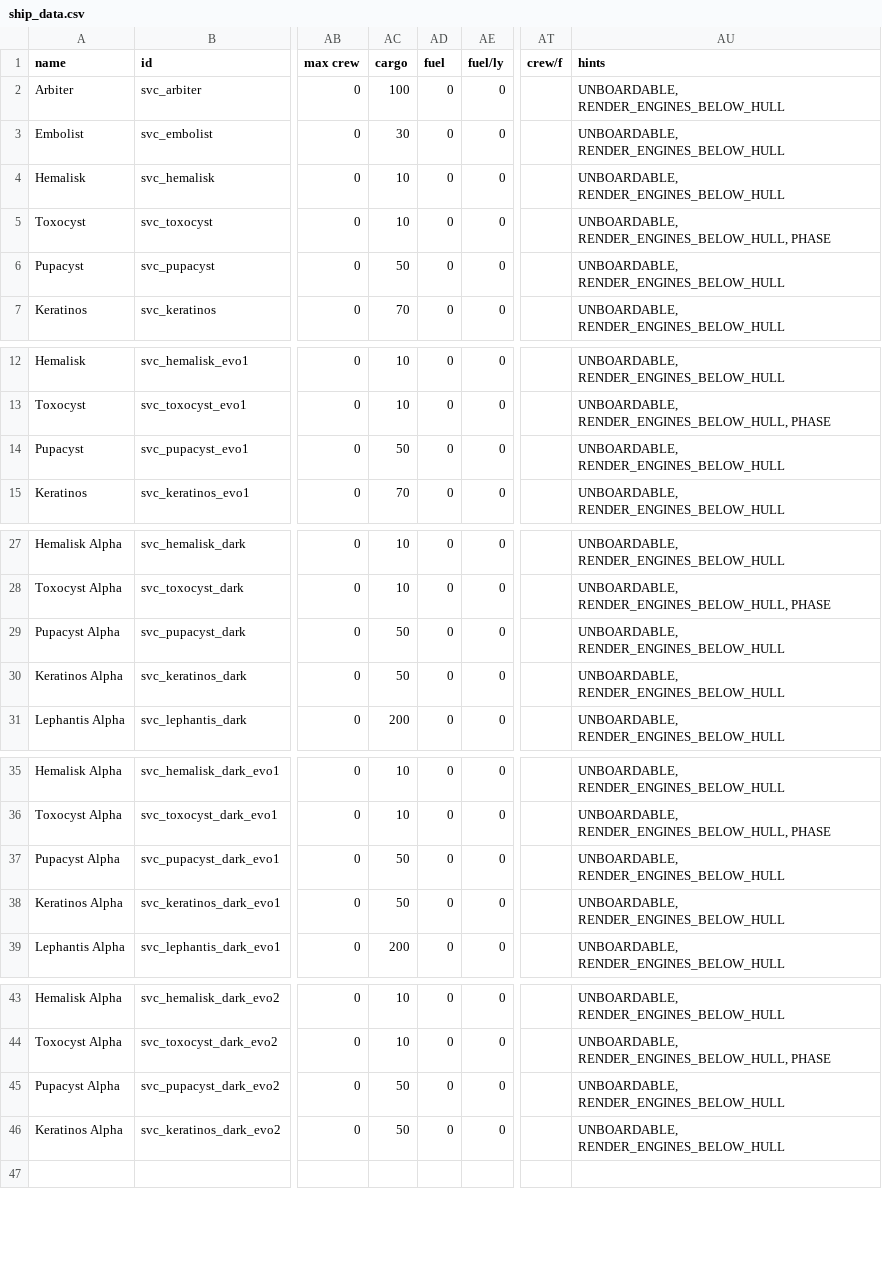
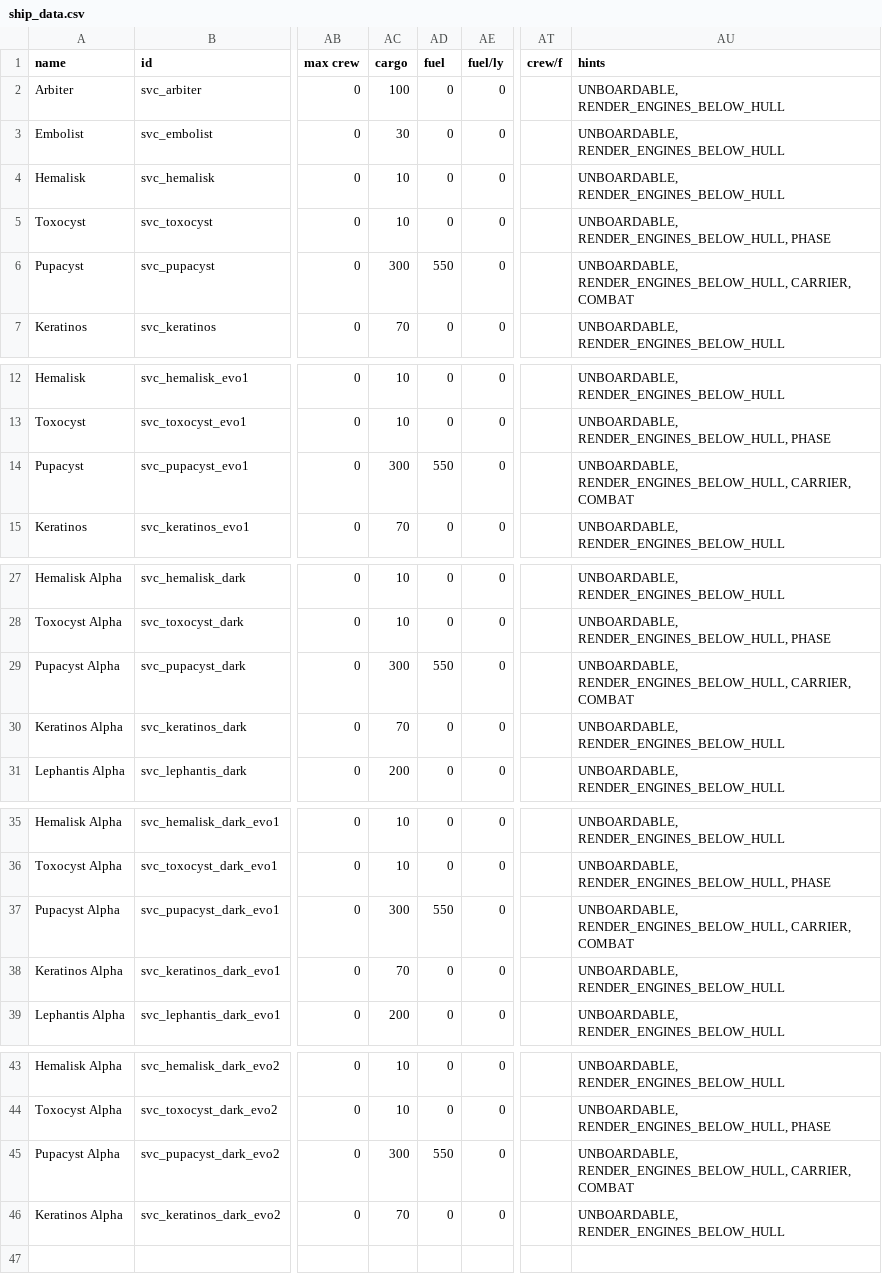
Before and after one commit to DesperatePeter/starsector-symbiotic-void-creatures, a CSV file: data/hulls/ship_data.csv, drawn as a sheet; only a part is shown, gaps mark what is left out; the diff covers the shown part only; the diff names each change by its address in the sheet, - before the commit and + after, or states it on an @@ line.

```diff
--- a/data/hulls/ship_data.csv
+++ b/data/hulls/ship_data.csv
-AC6 (cargo): 50
+AC6 (cargo): 300
-AD6 (fuel): 0
+AD6 (fuel): 550
-AU6 (hints): UNBOARDABLE, RENDER_ENGINES_BELOW_HULL
+AU6 (hints): UNBOARDABLE, RENDER_ENGINES_BELOW_HULL, CARRIER, COMBAT
-AC14 (cargo): 50
+AC14 (cargo): 300
-AD14 (fuel): 0
+AD14 (fuel): 550
-AU14 (hints): UNBOARDABLE, RENDER_ENGINES_BELOW_HULL
+AU14 (hints): UNBOARDABLE, RENDER_ENGINES_BELOW_HULL, CARRIER, COMBAT
-AC29 (cargo): 50
+AC29 (cargo): 300
-AD29 (fuel): 0
+AD29 (fuel): 550
-AU29 (hints): UNBOARDABLE, RENDER_ENGINES_BELOW_HULL
+AU29 (hints): UNBOARDABLE, RENDER_ENGINES_BELOW_HULL, CARRIER, COMBAT
-AC30 (cargo): 50
+AC30 (cargo): 70
-AC37 (cargo): 50
+AC37 (cargo): 300
-AD37 (fuel): 0
+AD37 (fuel): 550
-AU37 (hints): UNBOARDABLE, RENDER_ENGINES_BELOW_HULL
+AU37 (hints): UNBOARDABLE, RENDER_ENGINES_BELOW_HULL, CARRIER, COMBAT
-AC38 (cargo): 50
+AC38 (cargo): 70
-AC45 (cargo): 50
+AC45 (cargo): 300
-AD45 (fuel): 0
+AD45 (fuel): 550
-AU45 (hints): UNBOARDABLE, RENDER_ENGINES_BELOW_HULL
+AU45 (hints): UNBOARDABLE, RENDER_ENGINES_BELOW_HULL, CARRIER, COMBAT
-AC46 (cargo): 50
+AC46 (cargo): 70
```
Also changed, not shown: 3 edited cells elsewhere in this file, data/campaign/special_items.csv, data/hulls/wing_data.csv, 13 other files.
